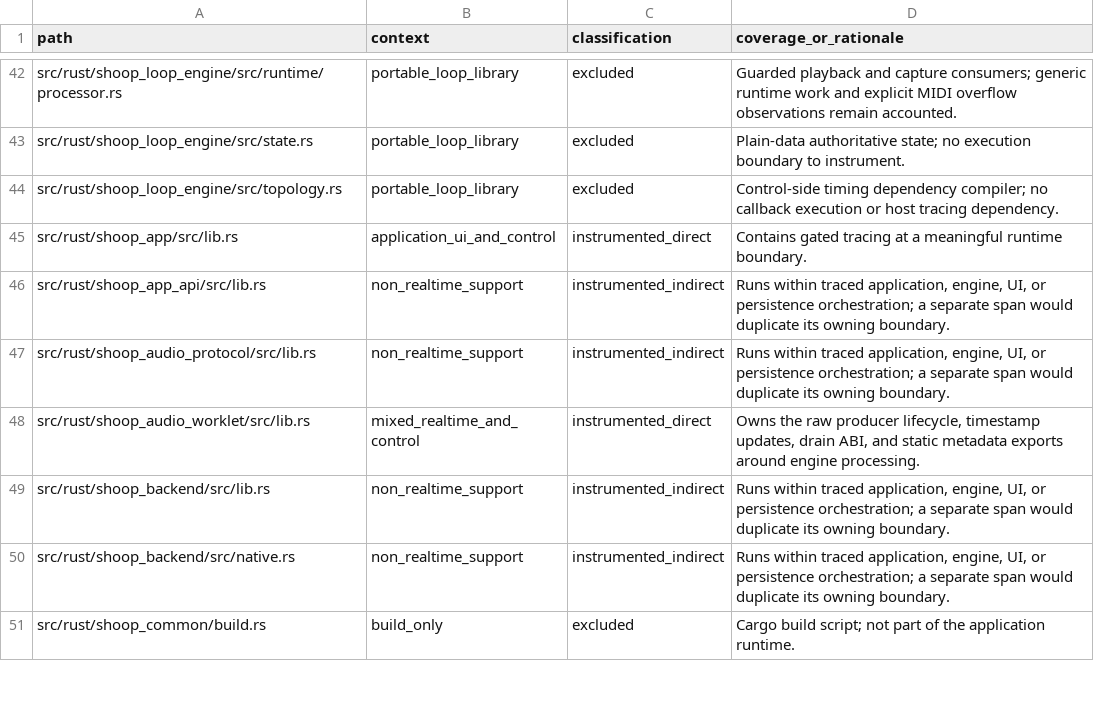
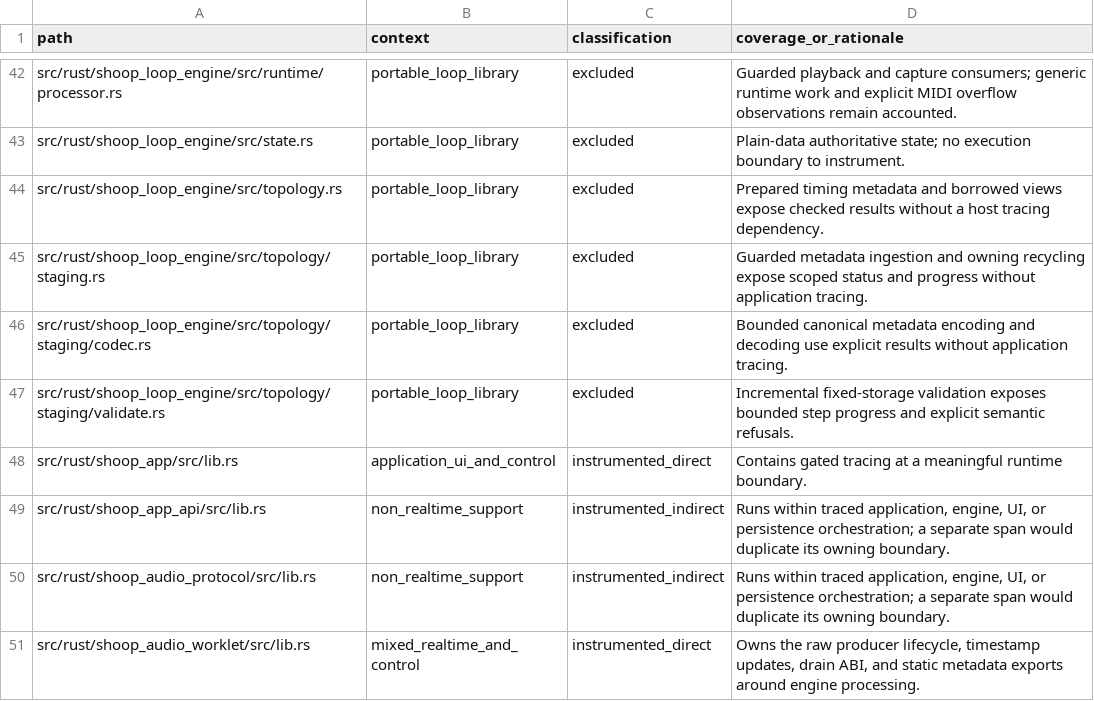
Before and after one commit to SanderVocke/shoopdaloop, a CSV file: docs/tracing_coverage.csv, drawn as a sheet; only a part is shown, gaps mark what is left out; the shorter side is filled out with more unchanged rows.

Commit message:
feat(loop-engine): stage and validate portable topology images in fixed storage

```diff
--- a/docs/tracing_coverage.csv
+++ b/docs/tracing_coverage.csv
@@ -43,3 +43,6 @@ src/rust/shoop_loop_engine/src/runtime/processor.rs,portable_loop_library,exclud
 src/rust/shoop_loop_engine/src/state.rs,portable_loop_library,excluded,Plain-data authoritative state; no execution boundary to instrument.
-src/rust/shoop_loop_engine/src/topology.rs,portable_loop_library,excluded,Control-side timing dependency compiler; no callback execution or host tracing dependency.
+src/rust/shoop_loop_engine/src/topology.rs,portable_loop_library,excluded,Prepared timing metadata and borrowed views expose checked results without a host tracing dependency.
+src/rust/shoop_loop_engine/src/topology/staging.rs,portable_loop_library,excluded,Guarded metadata ingestion and owning recycling expose scoped status and progress without application tracing.
+src/rust/shoop_loop_engine/src/topology/staging/codec.rs,portable_loop_library,excluded,Bounded canonical metadata encoding and decoding use explicit results without application tracing.
+src/rust/shoop_loop_engine/src/topology/staging/validate.rs,portable_loop_library,excluded,Incremental fixed-storage validation exposes bounded step progress and explicit semantic refusals.
 src/rust/shoop_app/src/lib.rs,application_ui_and_control,instrumented_direct,Contains gated tracing at a meaningful runtime boundary.
```
Also changed, not shown: 17 other files.
